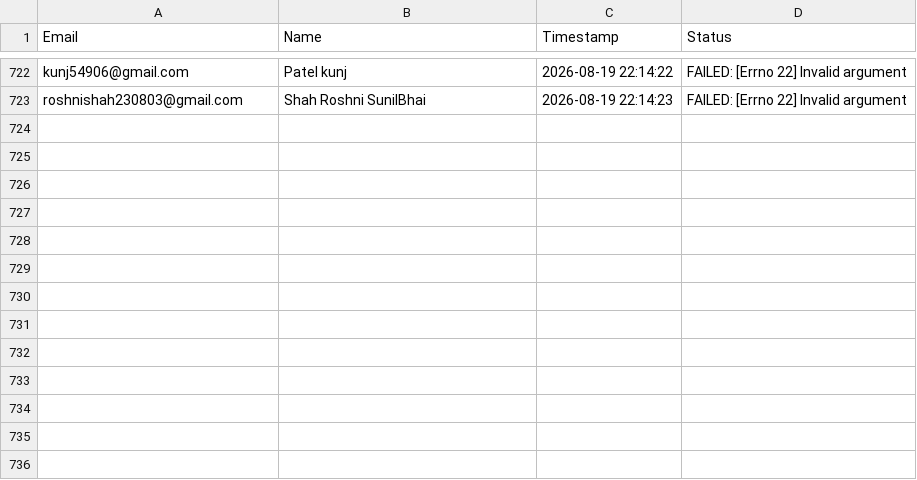
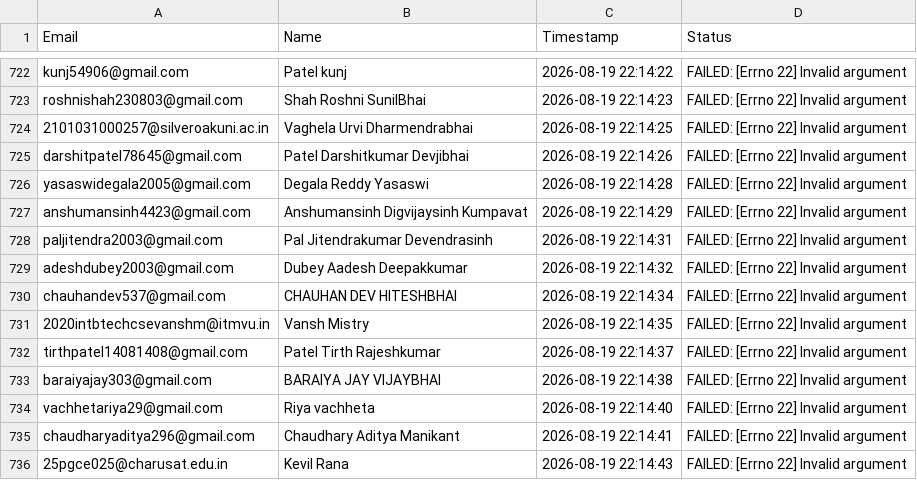
Before and after one commit to shivamapatel03/doclly, a CSV file: mail sender/sent_log.csv, drawn as a sheet; only a part is shown, gaps mark what is left out.

```diff
--- a/mail sender/sent_log.csv
+++ b/mail sender/sent_log.csv
@@ -723 +723,14 @@ kunj54906@gmail.com,Patel kunj,2026-08-19 22:14:22,FAILED: [Errno 22] Invalid ar
 roshnishah230803@gmail.com,Shah Roshni SunilBhai,2026-08-19 22:14:23,FAILED: [Errno 22] Invalid argument
+2101031000257@silveroakuni.ac.in,Vaghela Urvi Dharmendrabhai,2026-08-19 22:14:25,FAILED: [Errno 22] Invalid argument
+darshitpatel78645@gmail.com,Patel Darshitkumar Devjibhai,2026-08-19 22:14:26,FAILED: [Errno 22] Invalid argument
+yasaswidegala2005@gmail.com,Degala Reddy Yasaswi,2026-08-19 22:14:28,FAILED: [Errno 22] Invalid argument
+anshumansinh4423@gmail.com,Anshumansinh Digvijaysinh Kumpavat,2026-08-19 22:14:29,FAILED: [Errno 22] Invalid argument
+paljitendra2003@gmail.com,Pal Jitendrakumar Devendrasinh,2026-08-19 22:14:31,FAILED: [Errno 22] Invalid argument
+adeshdubey2003@gmail.com,Dubey Aadesh Deepakkumar,2026-08-19 22:14:32,FAILED: [Errno 22] Invalid argument
+chauhandev537@gmail.com,CHAUHAN DEV HITESHBHAI,2026-08-19 22:14:34,FAILED: [Errno 22] Invalid argument
+2020intbtechcsevanshm@itmvu.in,Vansh Mistry,2026-08-19 22:14:35,FAILED: [Errno 22] Invalid argument
+tirthpatel14081408@gmail.com,Patel Tirth Rajeshkumar,2026-08-19 22:14:37,FAILED: [Errno 22] Invalid argument
+baraiyajay303@gmail.com,BARAIYA JAY VIJAYBHAI,2026-08-19 22:14:38,FAILED: [Errno 22] Invalid argument
+vachhetariya29@gmail.com,Riya vachheta,2026-08-19 22:14:40,FAILED: [Errno 22] Invalid argument
+chaudharyaditya296@gmail.com,Chaudhary Aditya Manikant,2026-08-19 22:14:41,FAILED: [Errno 22] Invalid argument
+25pgce025@charusat.edu.in,Kevil Rana,2026-08-19 22:14:43,FAILED: [Errno 22] Invalid argument
```
Also changed, not shown: 52 other files.
